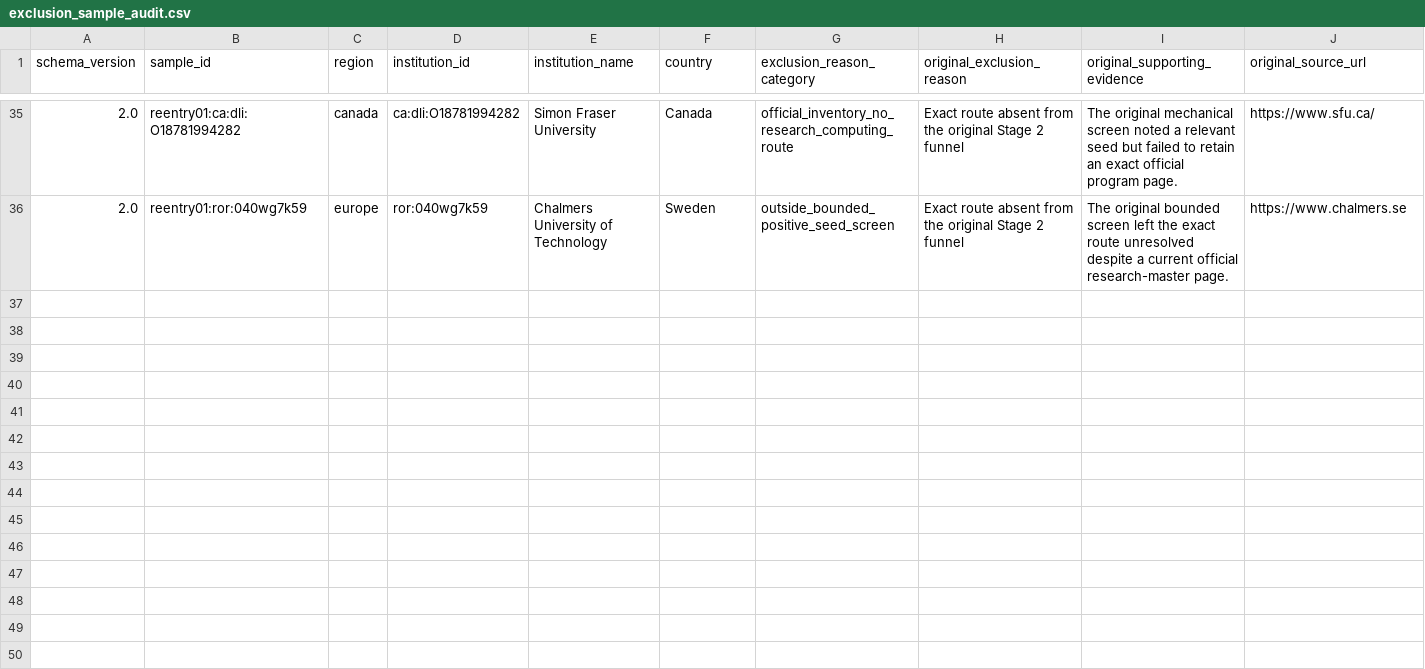
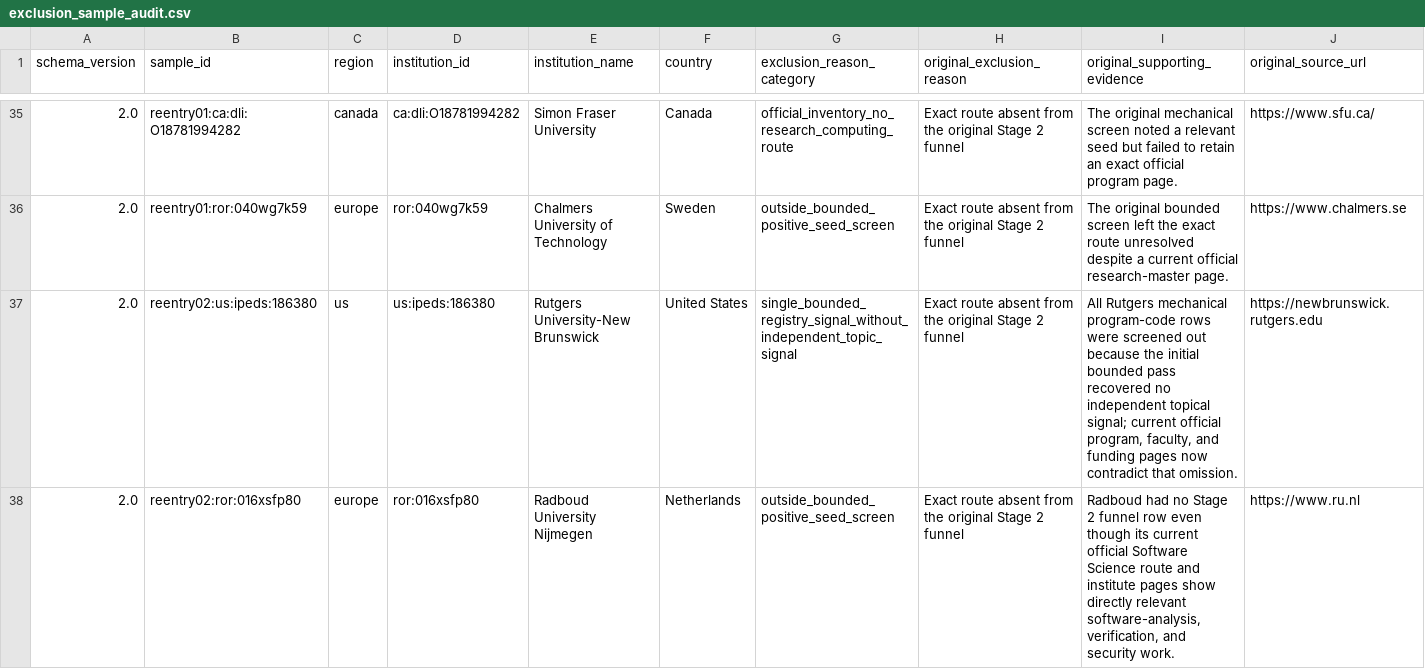
Before and after one commit to ChimdumebiNebolisa/fall-2027-graduate-program-audit, a CSV file: data/processed/pass2/exclusion_sample_audit.csv, drawn as a sheet; only a part is shown, gaps mark what is left out; rows hold the shown columns only; the diff names each change by its address in the sheet, - before the commit and + after, or states it on an @@ line.

Commit message:
pass2: expand stage 2 candidate discovery

```diff
--- a/data/processed/pass2/exclusion_sample_audit.csv
+++ b/data/processed/pass2/exclusion_sample_audit.csv
+row 37: 2.0 | reentry02:us:ipeds:186380 | us | us:ipeds:186380 | Rutgers University-New Brunswick | United States | single_bounded_registry_signal_without_independent_topic_signal | Exact route absent from the original Stage 2 funnel | All Rutgers mechanical program-code rows were screened out because the initial bounded pass recovered no independent topical signal; current official program, faculty, and funding pages now contradict that omission. | https://newbrunswick.rutgers.edu
+row 38: 2.0 | reentry02:ror:016xsfp80 | europe | ror:016xsfp80 | Radboud University Nijmegen | Netherlands | outside_bounded_positive_seed_screen | Exact route absent from the original Stage 2 funnel | Radboud had no Stage 2 funnel row even though its current official Software Science route and institute pages show directly relevant software-analysis, verification, and security work. | https://www.ru.nl
```
Also changed, not shown: data/processed/pass2/discovery_source_yield.csv, 10 other files.
